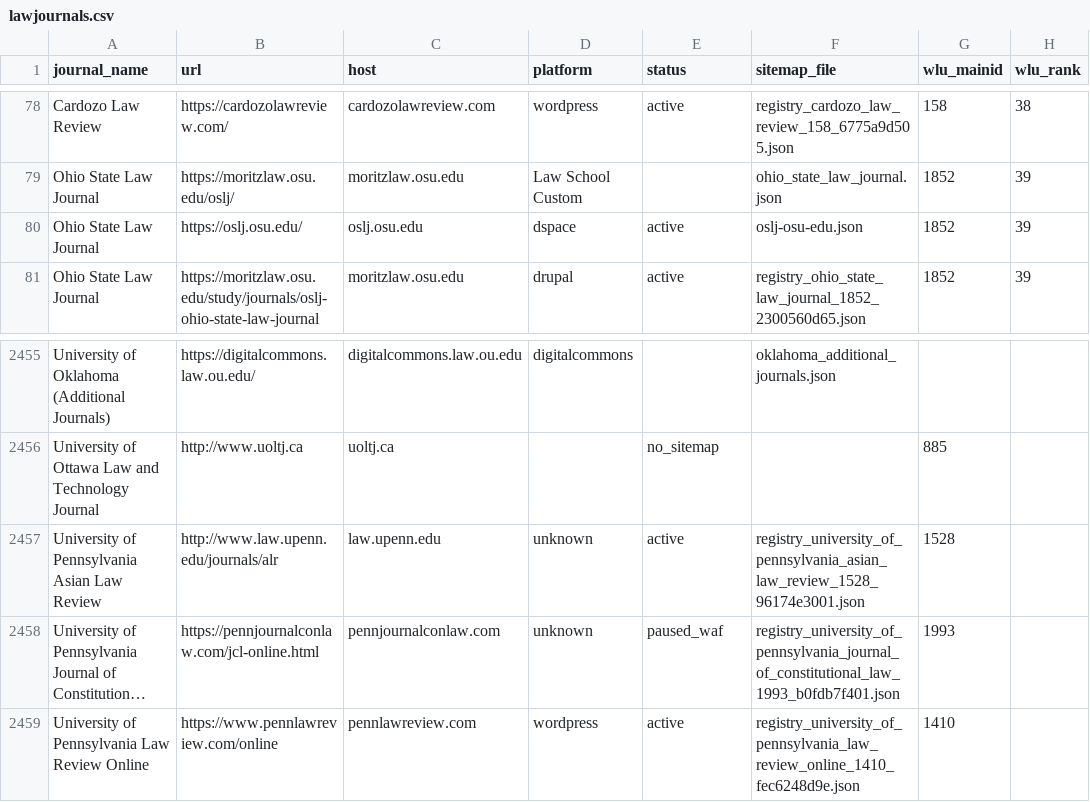
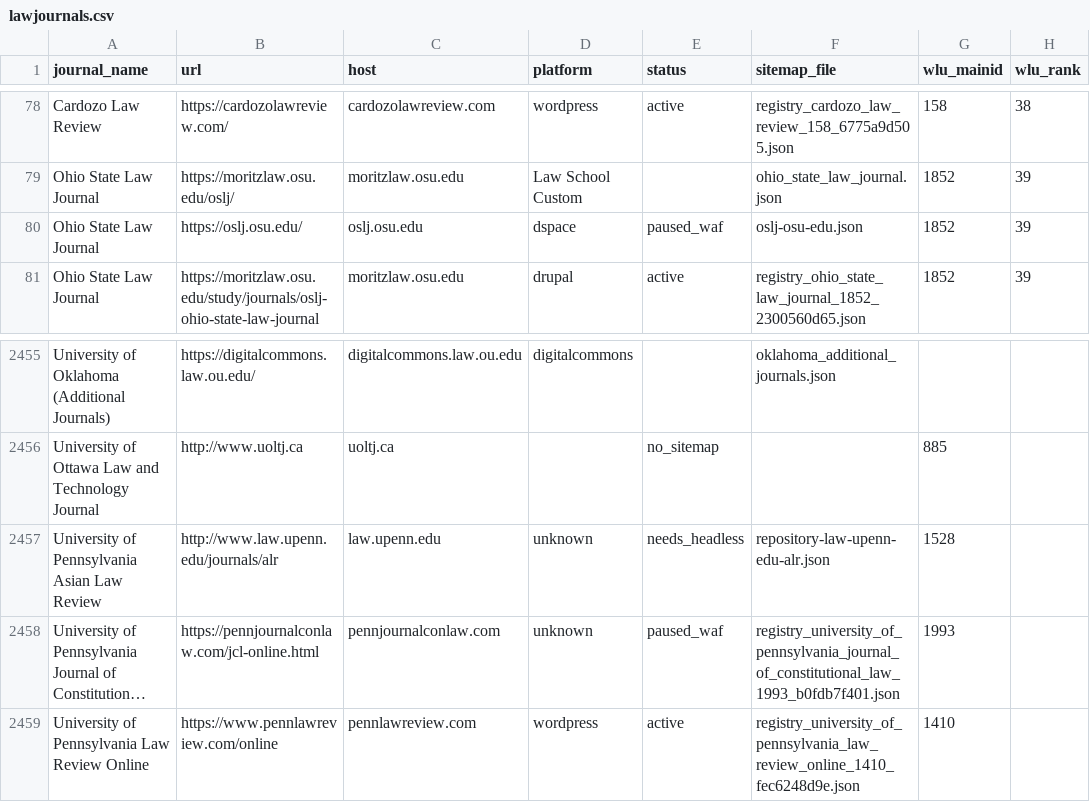
Before and after one commit to dbateyko/offprint, a CSV file: data/registry/lawjournals.csv, drawn as a sheet; only a part is shown, gaps mark what is left out; long unchanged cells end in …; the diff covers the shown part only; the diff names each change by its address in the sheet, - before the commit and + after, or states it on an @@ line.

```diff
--- a/data/registry/lawjournals.csv
+++ b/data/registry/lawjournals.csv
-E80 (status): active
+E80 (status): paused_waf
-E2457 (status): active
+E2457 (status): needs_headless
-F2457 (sitemap_file): registry_university_of_pennsylvania_asian_law_review_1528_96174e3001.json
+F2457 (sitemap_file): repository-law-upenn-edu-alr.json
```
Also changed, not shown: 13 edited cells elsewhere in this file.
